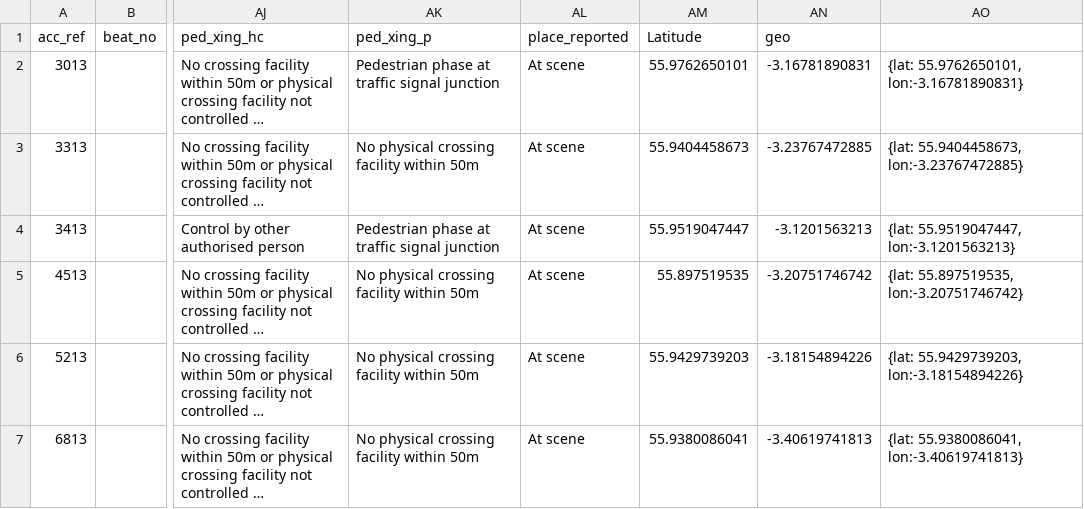
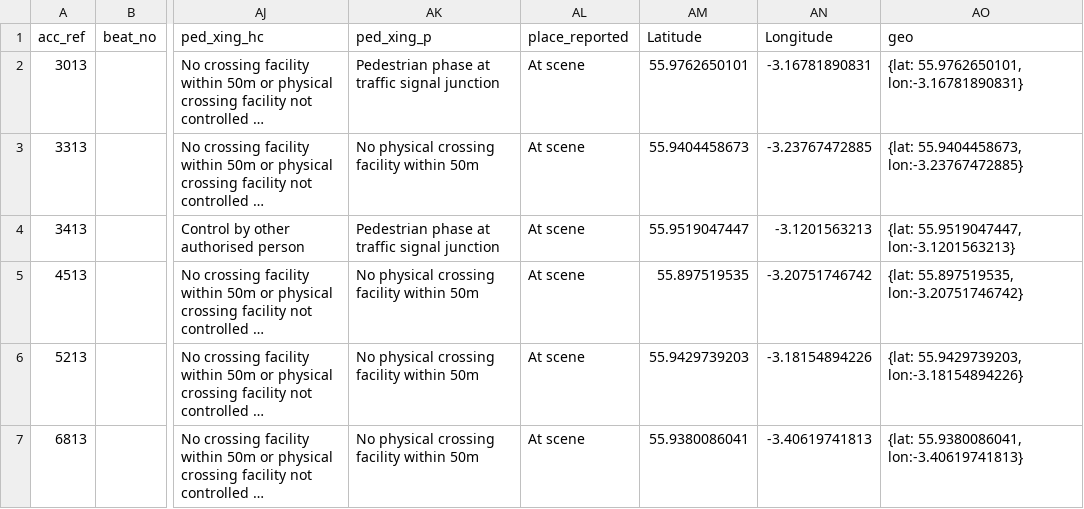
Before and after one commit to clementmouchet/datasets-transport, a CSV file: Collision Data/2013/accident Jan to June.csv, drawn as a sheet; only a part is shown, gaps mark what is left out; long unchanged cells end in …; the diff names each change by its address in the sheet, - before the commit and + after, or states it on an @@ line.

Commit message:
Update accident Jan to June.csv

```diff
--- a/Collision Data/2013/accident Jan to June.csv
+++ b/Collision Data/2013/accident Jan to June.csv
-AN1: geo
+AN1: Longitude
-AO1: (empty)
+AO1: geo
```
